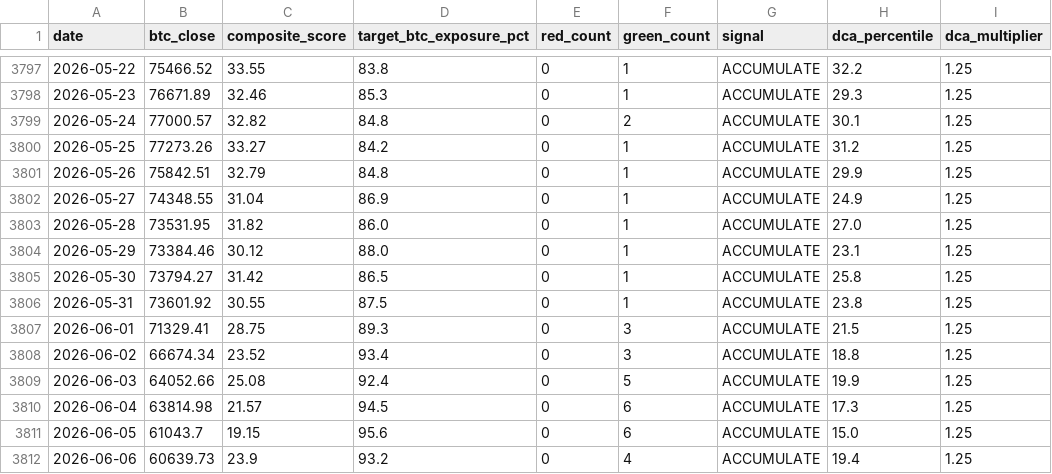
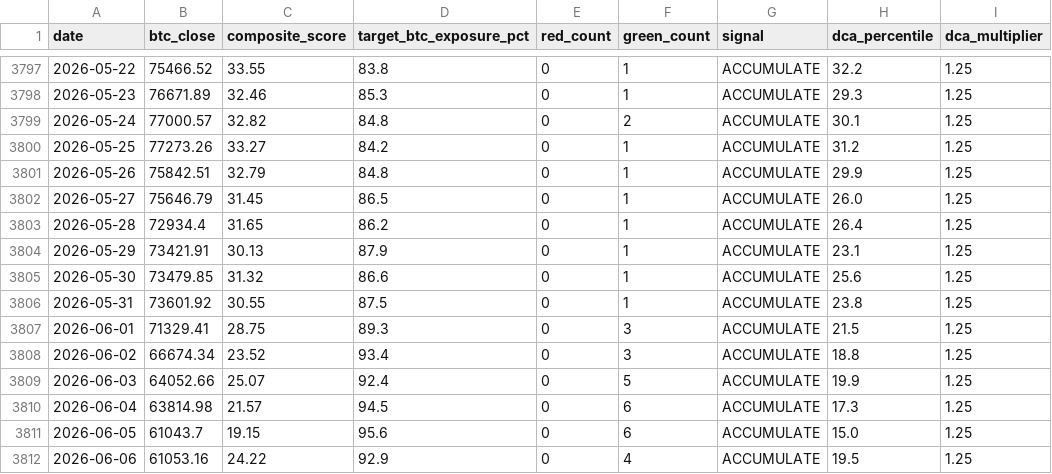
Before and after one commit to DZukky/btc-composite-indicator, a CSV file: data/composite_history.csv, drawn as a sheet; only a part is shown, gaps mark what is left out; the diff names each change by its address in the sheet, - before the commit and + after, or states it on an @@ line.

```diff
--- a/data/composite_history.csv
+++ b/data/composite_history.csv
-B3802 (btc_close): 74348.55
+B3802 (btc_close): 75646.79
-C3802 (composite_score): 31.04
+C3802 (composite_score): 31.45
-D3802 (target_btc_exposure_pct): 86.9
+D3802 (target_btc_exposure_pct): 86.5
-H3802 (dca_percentile): 24.9
+H3802 (dca_percentile): 26.0
-B3803 (btc_close): 73531.95
+B3803 (btc_close): 72934.4
-C3803 (composite_score): 31.82
+C3803 (composite_score): 31.65
-D3803 (target_btc_exposure_pct): 86.0
+D3803 (target_btc_exposure_pct): 86.2
-H3803 (dca_percentile): 27.0
+H3803 (dca_percentile): 26.4
-B3804 (btc_close): 73384.46
+B3804 (btc_close): 73421.91
-C3804 (composite_score): 30.12
+C3804 (composite_score): 30.13
-D3804 (target_btc_exposure_pct): 88.0
+D3804 (target_btc_exposure_pct): 87.9
-B3805 (btc_close): 73794.27
+B3805 (btc_close): 73479.85
-C3805 (composite_score): 31.42
+C3805 (composite_score): 31.32
-D3805 (target_btc_exposure_pct): 86.5
+D3805 (target_btc_exposure_pct): 86.6
-H3805 (dca_percentile): 25.8
+H3805 (dca_percentile): 25.6
-C3809 (composite_score): 25.08
+C3809 (composite_score): 25.07
-B3812 (btc_close): 60639.73
+B3812 (btc_close): 61053.16
-C3812 (composite_score): 23.9
+C3812 (composite_score): 24.22
-D3812 (target_btc_exposure_pct): 93.2
+D3812 (target_btc_exposure_pct): 92.9
-H3812 (dca_percentile): 19.4
+H3812 (dca_percentile): 19.5
```
Also changed, not shown: 8 other files.
